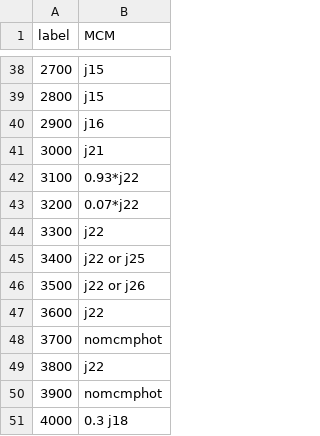
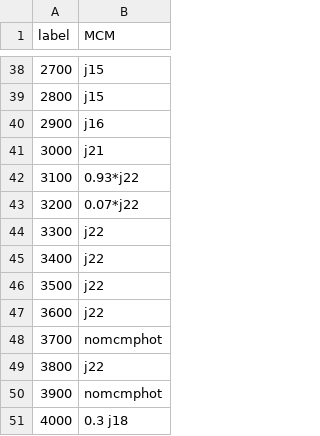
Before and after one commit to ruthwinkless/GECKO-A_to_atchem_converter, a CSV file: labels.csv, drawn as a sheet; only a part is shown, gaps mark what is left out.

Commit message:
removed incorrect line parts
two 3000 series gecko labels had extra notes left over from personal use of the code, that were incorrect for standard mcm use.

```diff
--- a/labels.csv
+++ b/labels.csv
@@ -44,4 +44,4 @@ label,MCM
 3300,j22
-3400,j22 or j25
-3500,j22 or j26
+3400,j22
+3500,j22
 3600,j22
```
